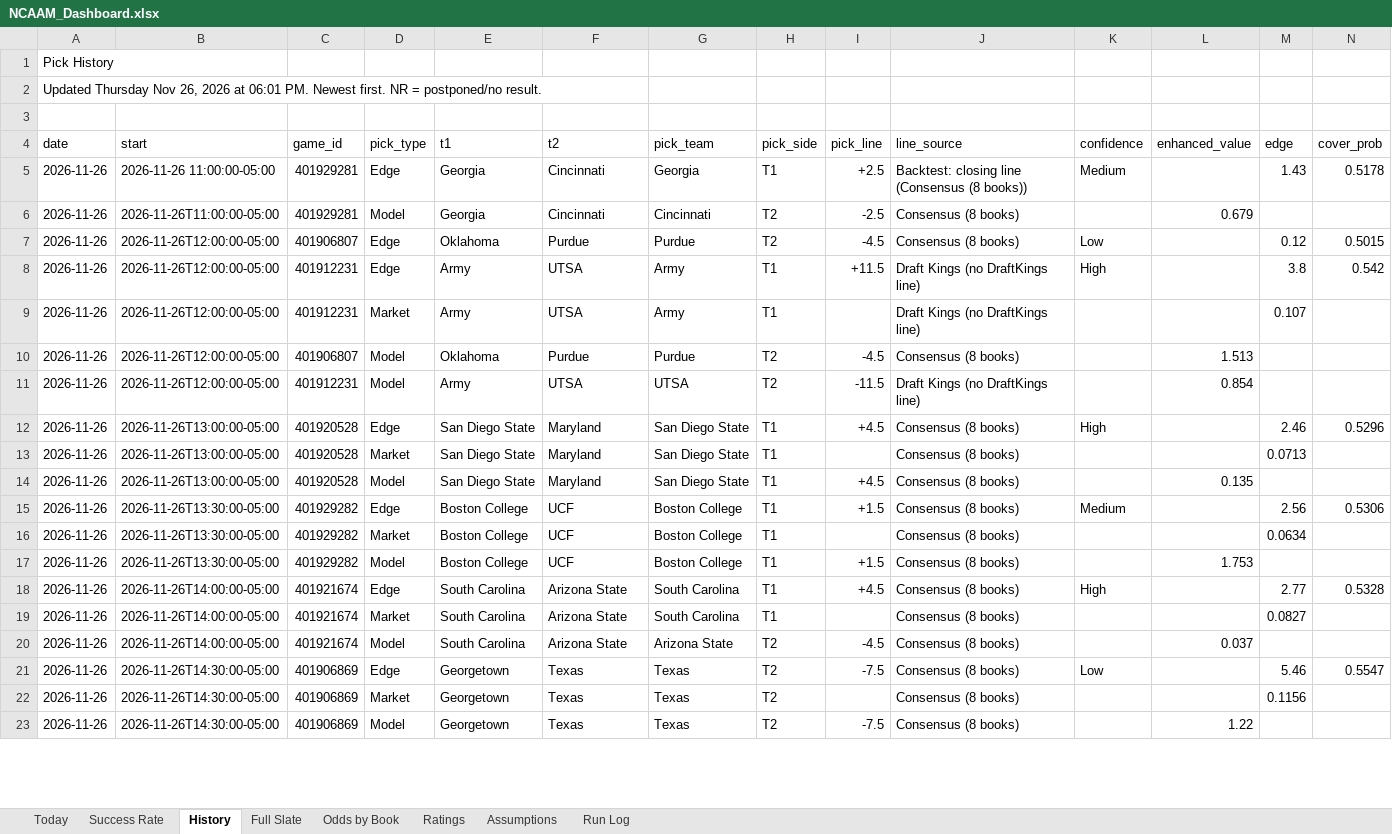
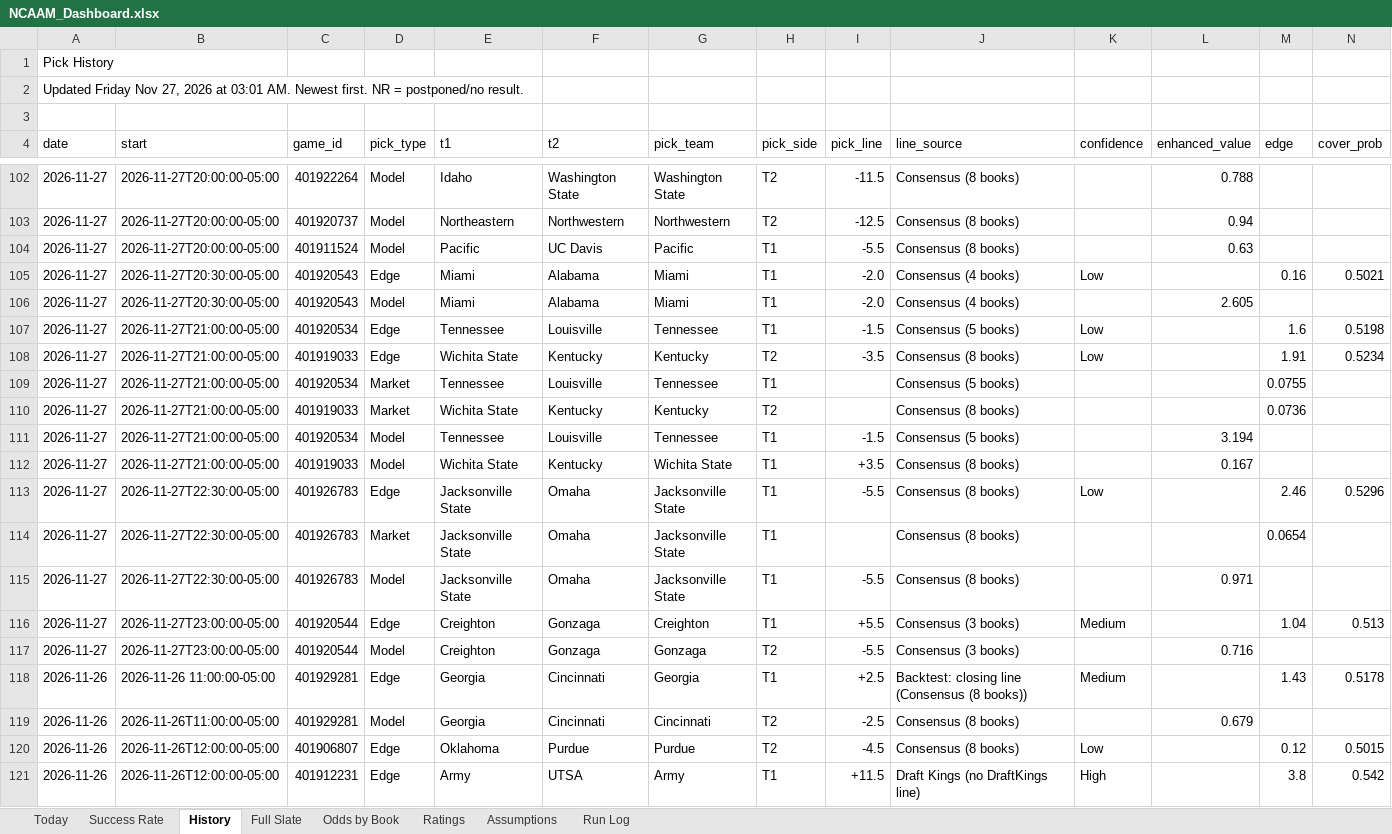
Before and after one commit to coltenmorris/ncaam-model, an Excel workbook: docs/NCAAM_Dashboard.xlsx, sheet History, drawn as a sheet; only a part is shown, gaps mark what is left out; the shorter side is filled out with more unchanged rows; values as stored, in another font and other column widths than the file's, no cell formats; rows hold the shown columns only; the diff covers the shown part only; the diff names each change by its address in the sheet, - before the commit and + after, or states it on an @@ line.

```diff
--- a/docs/NCAAM_Dashboard.xlsx (sheet History)
+++ b/docs/NCAAM_Dashboard.xlsx (sheet History)
-A2 (date): Updated Thursday Nov 26, 2026 at 06:01 PM. Newest first.…
+A2 (date): Updated Friday Nov 27, 2026 at 03:01 AM. Newest first.…
+row 102: 2026-11-27 | 2026-11-27T20:00:00-05:00 | 401922264 | Model | Idaho | Washington State | Washington State | T2 | -11.5 | Consensus (8 books) |  | 0.788
+row 103: 2026-11-27 | 2026-11-27T20:00:00-05:00 | 401920737 | Model | Northeastern | Northwestern | Northwestern | T2 | -12.5 | Consensus (8 books) |  | 0.94
+row 104: 2026-11-27 | 2026-11-27T20:00:00-05:00 | 401911524 | Model | Pacific | UC Davis | Pacific | T1 | -5.5 | Consensus (8 books) |  | 0.63
+row 105: 2026-11-27 | 2026-11-27T20:30:00-05:00 | 401920543 | Edge | Miami | Alabama | Miami | T1 | -2.0 | Consensus (4 books) | Low |  | 0.16 | 0.5021
+row 106: 2026-11-27 | 2026-11-27T20:30:00-05:00 | 401920543 | Model | Miami | Alabama | Miami | T1 | -2.0 | Consensus (4 books) |  | 2.605
+row 107: 2026-11-27 | 2026-11-27T21:00:00-05:00 | 401920534 | Edge | Tennessee | Louisville | Tennessee | T1 | -1.5 | Consensus (5 books) | Low |  | 1.6 | 0.5198
+row 108: 2026-11-27 | 2026-11-27T21:00:00-05:00 | 401919033 | Edge | Wichita State | Kentucky | Kentucky | T2 | -3.5 | Consensus (8 books) | Low |  | 1.91 | 0.5234
+row 109: 2026-11-27 | 2026-11-27T21:00:00-05:00 | 401920534 | Market | Tennessee | Louisville | Tennessee | T1 |  | Consensus (5 books) |  |  | 0.0755
+row 110: 2026-11-27 | 2026-11-27T21:00:00-05:00 | 401919033 | Market | Wichita State | Kentucky | Kentucky | T2 |  | Consensus (8 books) |  |  | 0.0736
+row 111: 2026-11-27 | 2026-11-27T21:00:00-05:00 | 401920534 | Model | Tennessee | Louisville | Tennessee | T1 | -1.5 | Consensus (5 books) |  | 3.194
+row 112: 2026-11-27 | 2026-11-27T21:00:00-05:00 | 401919033 | Model | Wichita State | Kentucky | Wichita State | T1 | +3.5 | Consensus (8 books) |  | 0.167
+row 113: 2026-11-27 | 2026-11-27T22:30:00-05:00 | 401926783 | Edge | Jacksonville State | Omaha | Jacksonville State | T1 | -5.5 | Consensus (8 books) | Low |  | 2.46 | 0.5296
+row 114: 2026-11-27 | 2026-11-27T22:30:00-05:00 | 401926783 | Market | Jacksonville State | Omaha | Jacksonville State | T1 |  | Consensus (8 books) |  |  | 0.0654
+row 115: 2026-11-27 | 2026-11-27T22:30:00-05:00 | 401926783 | Model | Jacksonville State | Omaha | Jacksonville State | T1 | -5.5 | Consensus (8 books) |  | 0.971
+row 116: 2026-11-27 | 2026-11-27T23:00:00-05:00 | 401920544 | Edge | Creighton | Gonzaga | Creighton | T1 | +5.5 | Consensus (3 books) | Medium |  | 1.04 | 0.513
+row 117: 2026-11-27 | 2026-11-27T23:00:00-05:00 | 401920544 | Model | Creighton | Gonzaga | Gonzaga | T2 | -5.5 | Consensus (3 books) |  | 0.716
```
Also changed, not shown: 97 added rows and 135 edited cells elsewhere in this sheet, sheet Odds by Book, sheet Full Slate, sheet Today, sheet Ratings, sheet Success Rate, sheet Run Log, cell formats, 9 other files.
